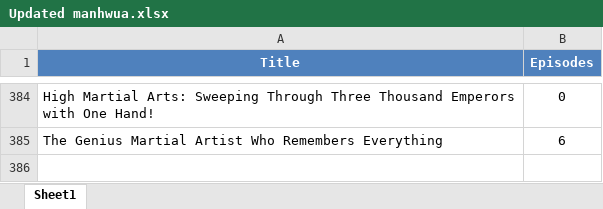
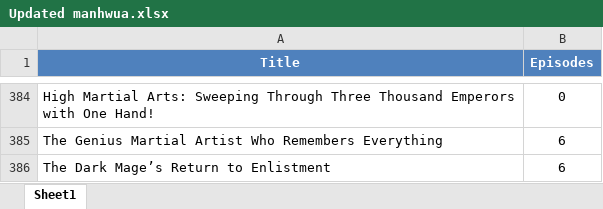
Before and after one commit to Dieback32/mangalist, an Excel workbook: Manga.Manhwua/Updated manhwua.xlsx, sheet Sheet1, drawn as a sheet; only a part is shown, gaps mark what is left out; values as stored, in another font and other column widths than the file's, no borders; table styles not drawn; the diff names each change by its address in the sheet, - before the commit and + after, or states it on an @@ line.

Commit message:
PC

```diff
--- a/Manga.Manhwua/Updated manhwua.xlsx (sheet Sheet1)
+++ b/Manga.Manhwua/Updated manhwua.xlsx (sheet Sheet1)
+row 386: The Dark Mage’s Return to Enlistment | 6
```
